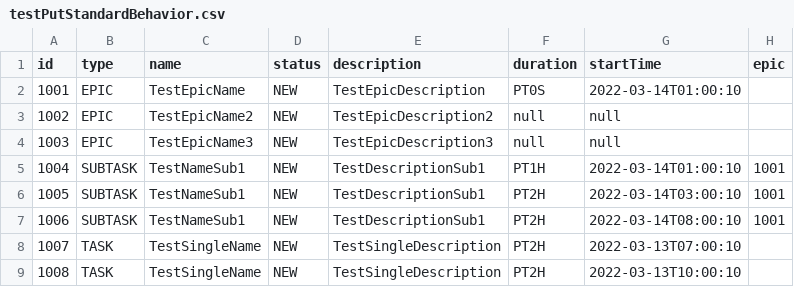
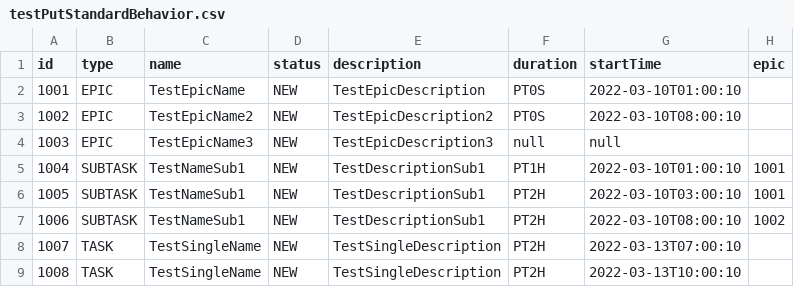
Before and after one commit to Bolohonov/TASK-TRACKER, a CSV file: resources/testPutStandardBehavior.csv, drawn as a sheet.

```diff
--- a/resources/testPutStandardBehavior.csv
+++ b/resources/testPutStandardBehavior.csv
@@ -1,8 +1,8 @@
 id,type,name,status,description,duration,startTime,epic
-1001,EPIC,TestEpicName,NEW,TestEpicDescription,PT0S,2022-03-14T01:00:10,
-1002,EPIC,TestEpicName2,NEW,TestEpicDescription2,null,null,
+1001,EPIC,TestEpicName,NEW,TestEpicDescription,PT0S,2022-03-10T01:00:10,
+1002,EPIC,TestEpicName2,NEW,TestEpicDescription2,PT0S,2022-03-10T08:00:10,
 1003,EPIC,TestEpicName3,NEW,TestEpicDescription3,null,null,
-1004,SUBTASK,TestNameSub1,NEW,TestDescriptionSub1,PT1H,2022-03-14T01:00:10,1001
-1005,SUBTASK,TestNameSub1,NEW,TestDescriptionSub1,PT2H,2022-03-14T03:00:10,1001
-1006,SUBTASK,TestNameSub1,NEW,TestDescriptionSub1,PT2H,2022-03-14T08:00:10,1001
+1004,SUBTASK,TestNameSub1,NEW,TestDescriptionSub1,PT1H,2022-03-10T01:00:10,1001
+1005,SUBTASK,TestNameSub1,NEW,TestDescriptionSub1,PT2H,2022-03-10T03:00:10,1001
+1006,SUBTASK,TestNameSub1,NEW,TestDescriptionSub1,PT2H,2022-03-10T08:00:10,1002
 1007,TASK,TestSingleName,NEW,TestSingleDescription,PT2H,2022-03-13T07:00:10,
```
Also changed, not shown: resources/data.csv, 20 other files.
